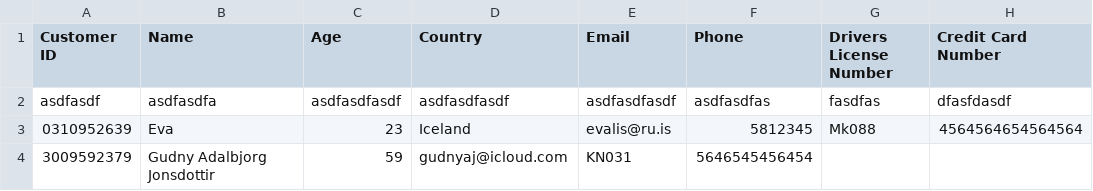
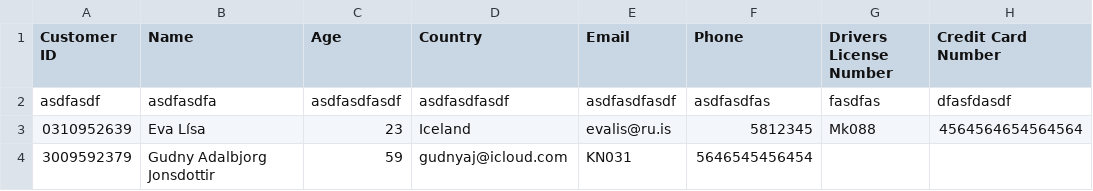
Before and after one commit to evalisv/verklegt1-2018, a CSV file: Car_rental/Eva_testing_field/customer.csv, drawn as a sheet.

```diff
--- a/Car_rental/Eva_testing_field/customer.csv
+++ b/Car_rental/Eva_testing_field/customer.csv
@@ -2,3 +2,3 @@ Customer ID,Name,Age,Country,Email,Phone,Drivers License Number,Credit Card Numb
 asdfasdf,asdfasdfa,asdfasdfasdf,asdfasdfasdf,asdfasdfasdf,asdfasdfas,fasdfas,dfasfdasdf
-0310952639,Eva,23,Iceland,evalis@ru.is,5812345,Mk088,4564564654564564
+0310952639,Eva Lísa,23,Iceland,evalis@ru.is,5812345,Mk088,4564564654564564
 3009592379,Gudny Adalbjorg Jonsdottir,59,gudnyaj@icloud.com,KN031,5646545456454
```
Also changed, not shown: Car_rental/Data/customers.csv, 5 other files.
